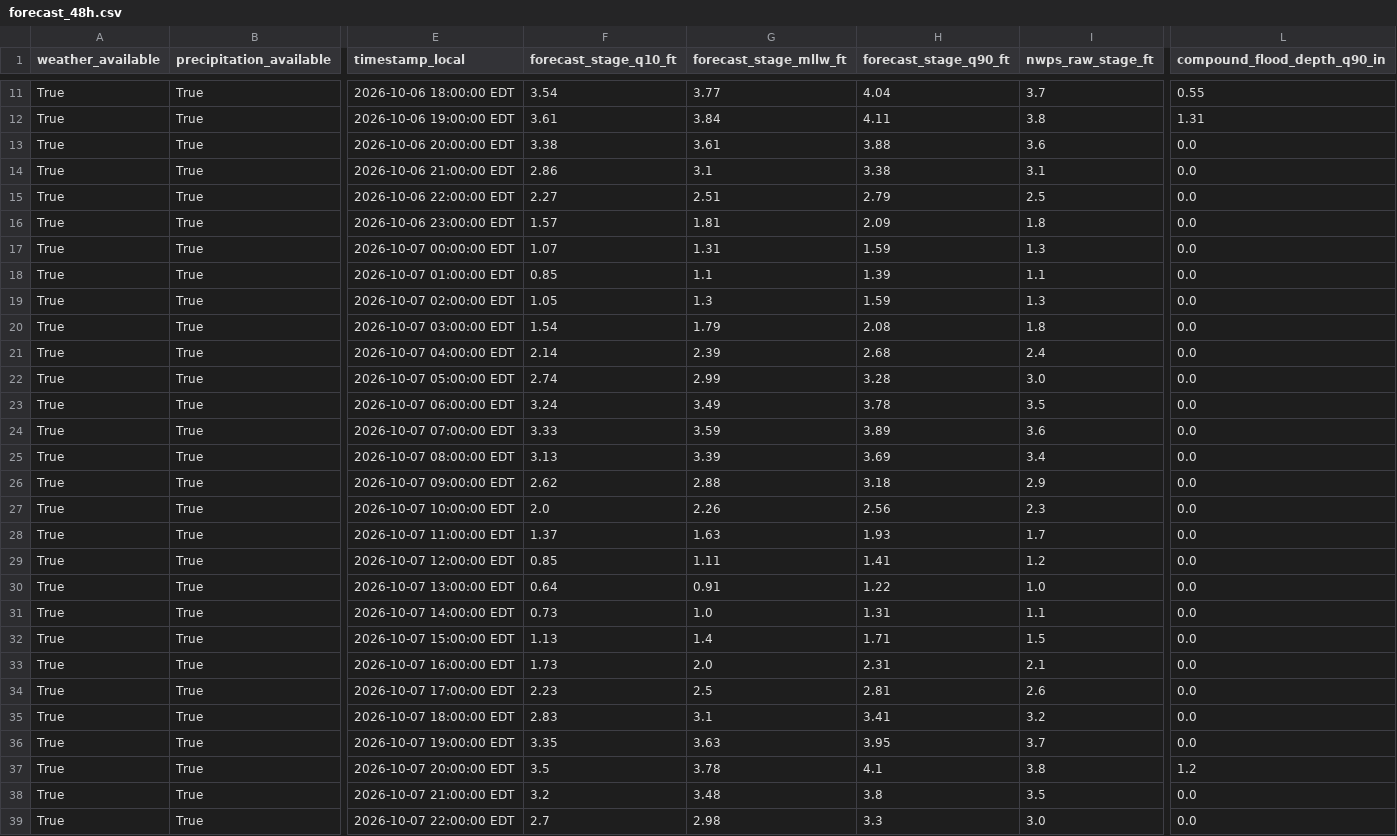
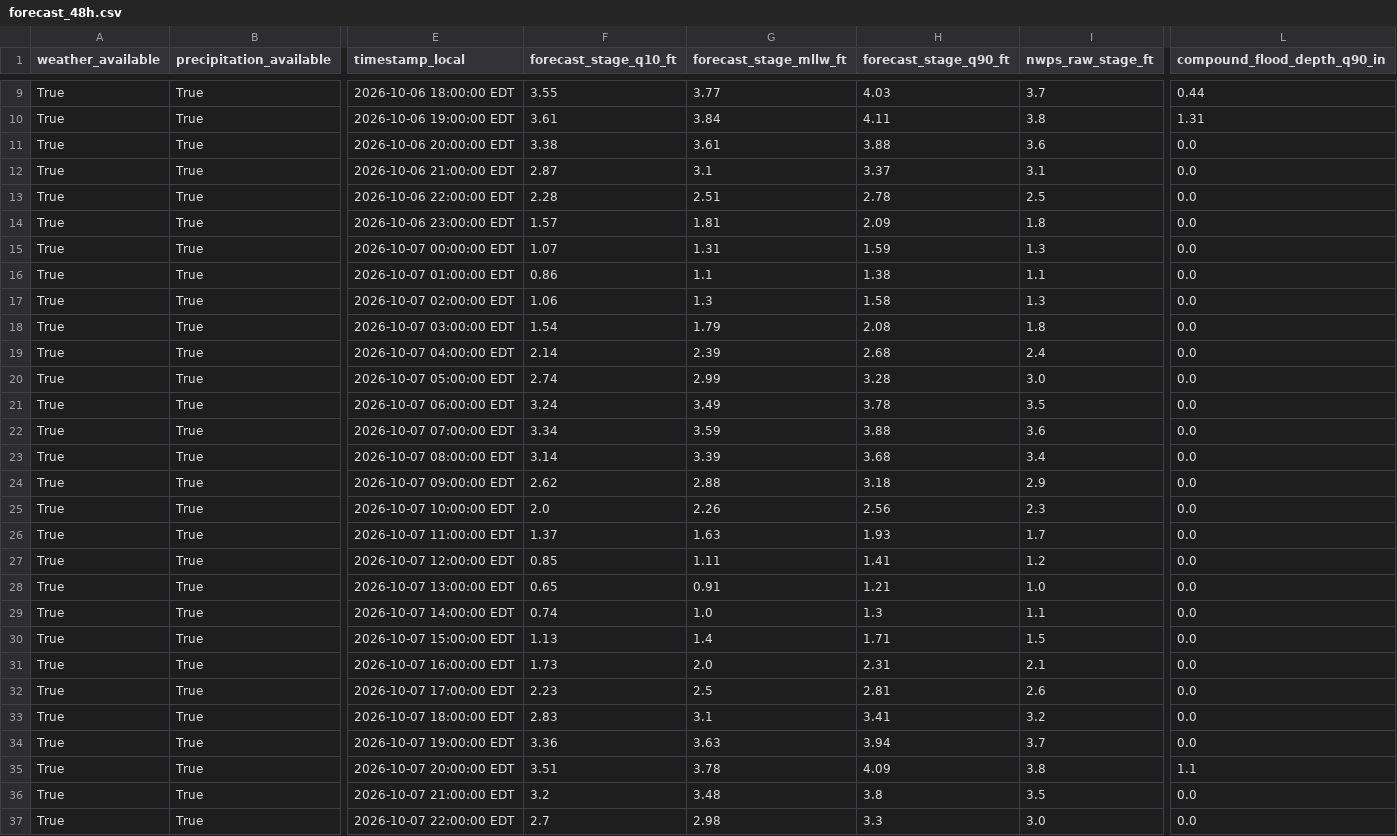
Before and after one commit to flatfoot584/mathews-flood-monitor, a CSV file: forecast_48h.csv, drawn as a sheet; only a part is shown, gaps mark what is left out; addresses are those after the commit; the diff covers the shown part only; the diff names each change by its address in the sheet, - before the commit and + after, or states it on an @@ line.

```diff
--- a/forecast_48h.csv
+++ b/forecast_48h.csv
-F9 (forecast_stage_q10_ft): 3.54
+F9 (forecast_stage_q10_ft): 3.55
-H9 (forecast_stage_q90_ft): 4.04
+H9 (forecast_stage_q90_ft): 4.03
-L9 (compound_flood_depth_q90_in): 0.55
+L9 (compound_flood_depth_q90_in): 0.44
-F12 (forecast_stage_q10_ft): 2.86
+F12 (forecast_stage_q10_ft): 2.87
-H12 (forecast_stage_q90_ft): 3.38
+H12 (forecast_stage_q90_ft): 3.37
-F13 (forecast_stage_q10_ft): 2.27
+F13 (forecast_stage_q10_ft): 2.28
-H13 (forecast_stage_q90_ft): 2.79
+H13 (forecast_stage_q90_ft): 2.78
-F16 (forecast_stage_q10_ft): 0.85
+F16 (forecast_stage_q10_ft): 0.86
-H16 (forecast_stage_q90_ft): 1.39
+H16 (forecast_stage_q90_ft): 1.38
-F17 (forecast_stage_q10_ft): 1.05
+F17 (forecast_stage_q10_ft): 1.06
-H17 (forecast_stage_q90_ft): 1.59
+H17 (forecast_stage_q90_ft): 1.58
-F22 (forecast_stage_q10_ft): 3.33
+F22 (forecast_stage_q10_ft): 3.34
-H22 (forecast_stage_q90_ft): 3.89
+H22 (forecast_stage_q90_ft): 3.88
-F23 (forecast_stage_q10_ft): 3.13
+F23 (forecast_stage_q10_ft): 3.14
-H23 (forecast_stage_q90_ft): 3.69
+H23 (forecast_stage_q90_ft): 3.68
-F28 (forecast_stage_q10_ft): 0.64
+F28 (forecast_stage_q10_ft): 0.65
-H28 (forecast_stage_q90_ft): 1.22
+H28 (forecast_stage_q90_ft): 1.21
-F29 (forecast_stage_q10_ft): 0.73
+F29 (forecast_stage_q10_ft): 0.74
-H29 (forecast_stage_q90_ft): 1.31
+H29 (forecast_stage_q90_ft): 1.3
-F34 (forecast_stage_q10_ft): 3.35
+F34 (forecast_stage_q10_ft): 3.36
-H34 (forecast_stage_q90_ft): 3.95
+H34 (forecast_stage_q90_ft): 3.94
-F35 (forecast_stage_q10_ft): 3.5
+F35 (forecast_stage_q10_ft): 3.51
-H35 (forecast_stage_q90_ft): 4.1
+H35 (forecast_stage_q90_ft): 4.09
-L35 (compound_flood_depth_q90_in): 1.2
+L35 (compound_flood_depth_q90_in): 1.1
```
Also changed, not shown: 2 added rows, 2 removed rows and 16 edited cells elsewhere in this file, archive_hourly_observations.csv, issued_forecast_archive.csv, 11 other files.
